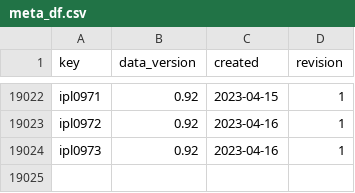
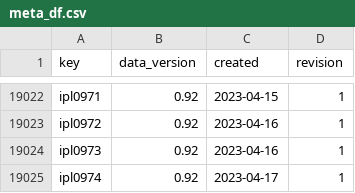
Before and after one commit to sawlachintan/cricket_data, a CSV file: ipl_data/meta_df.csv, drawn as a sheet; only a part is shown, gaps mark what is left out; the diff names each change by its address in the sheet, - before the commit and + after, or states it on an @@ line.

```diff
--- a/ipl_data/meta_df.csv
+++ b/ipl_data/meta_df.csv
+row 19025: ipl0974 | 0.92 | 2023-04-17 | 1
```
Also changed, not shown: ipl_data/info_df.csv, ipl_data/outcome_df.csv, 6 other files.
